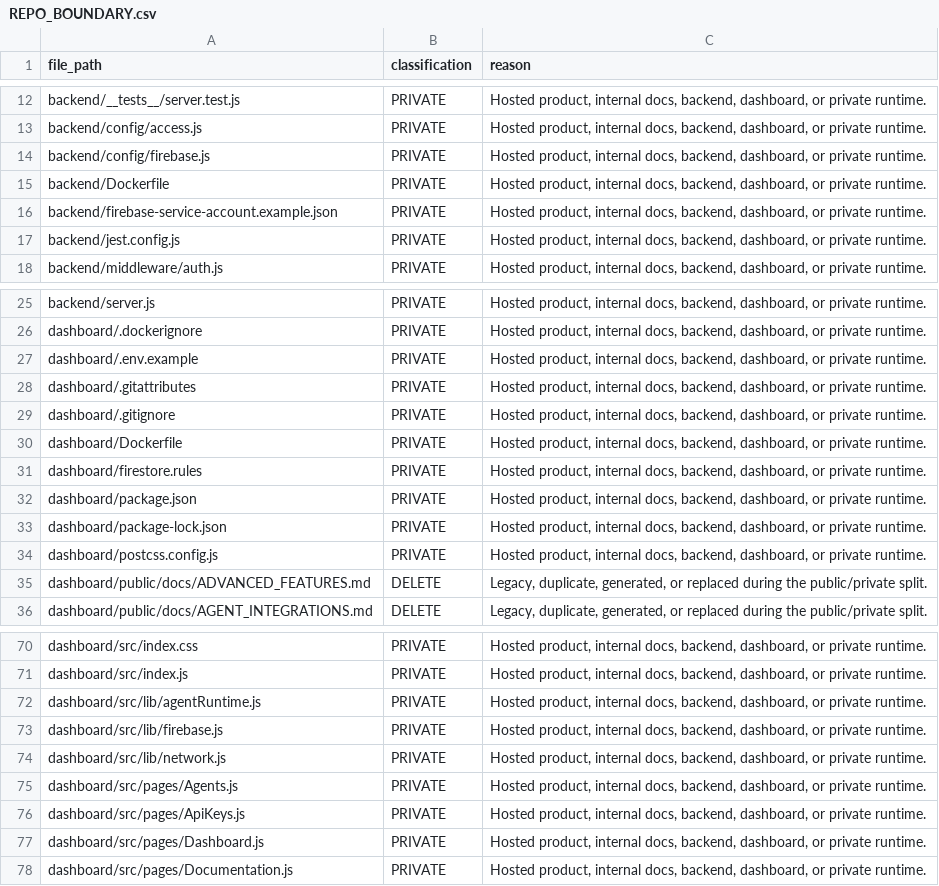
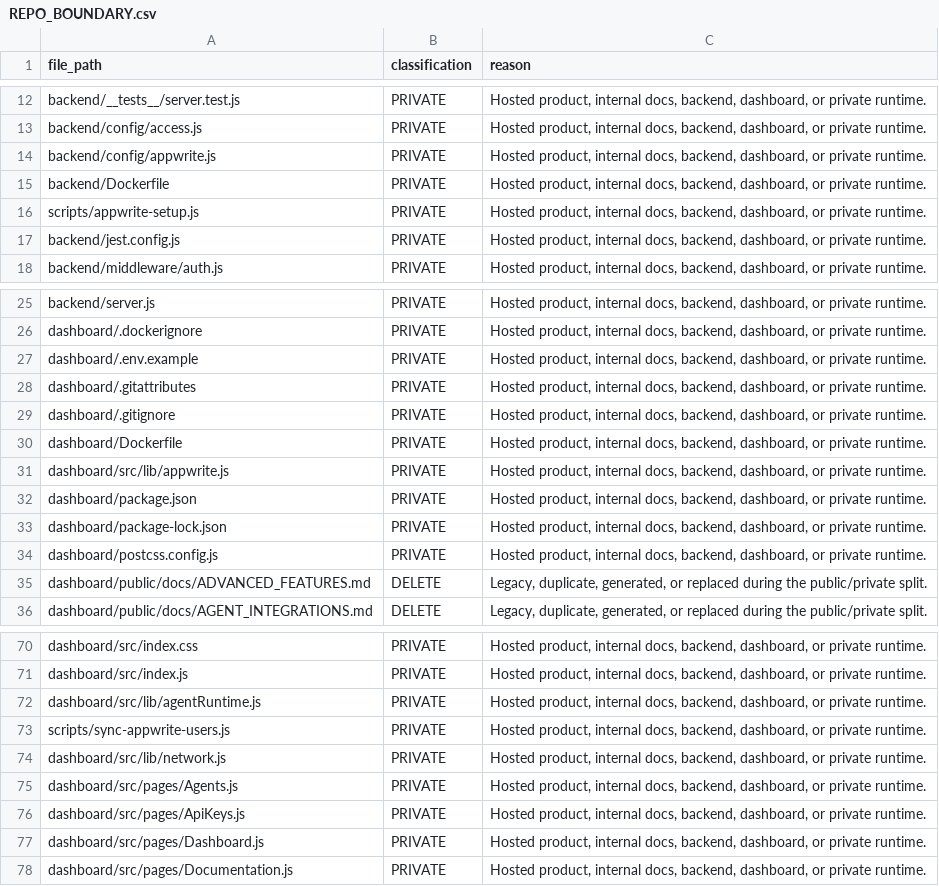
Before and after one commit to hardikguptaofficialgit/velocitybrainappprod, a CSV file: docs/REPO_BOUNDARY.csv, drawn as a sheet; only a part is shown, gaps mark what is left out.

```diff
--- a/docs/REPO_BOUNDARY.csv
+++ b/docs/REPO_BOUNDARY.csv
@@ -13,5 +13,5 @@
 "backend/config/access.js",PRIVATE,"Hosted product, internal docs, backend, dashboard, or private runtime."
-"backend/config/firebase.js",PRIVATE,"Hosted product, internal docs, backend, dashboard, or private runtime."
+"backend/config/appwrite.js",PRIVATE,"Hosted product, internal docs, backend, dashboard, or private runtime."
 "backend/Dockerfile",PRIVATE,"Hosted product, internal docs, backend, dashboard, or private runtime."
-"backend/firebase-service-account.example.json",PRIVATE,"Hosted product, internal docs, backend, dashboard, or private runtime."
+"scripts/appwrite-setup.js",PRIVATE,"Hosted product, internal docs, backend, dashboard, or private runtime."
 "backend/jest.config.js",PRIVATE,"Hosted product, internal docs, backend, dashboard, or private runtime."
@@ -30,3 +30,3 @@
 "dashboard/Dockerfile",PRIVATE,"Hosted product, internal docs, backend, dashboard, or private runtime."
-"dashboard/firestore.rules",PRIVATE,"Hosted product, internal docs, backend, dashboard, or private runtime."
+"dashboard/src/lib/appwrite.js",PRIVATE,"Hosted product, internal docs, backend, dashboard, or private runtime."
 "dashboard/package.json",PRIVATE,"Hosted product, internal docs, backend, dashboard, or private runtime."
@@ -72,3 +72,3 @@
 "dashboard/src/lib/agentRuntime.js",PRIVATE,"Hosted product, internal docs, backend, dashboard, or private runtime."
-"dashboard/src/lib/firebase.js",PRIVATE,"Hosted product, internal docs, backend, dashboard, or private runtime."
+"scripts/sync-appwrite-users.js",PRIVATE,"Hosted product, internal docs, backend, dashboard, or private runtime."
 "dashboard/src/lib/network.js",PRIVATE,"Hosted product, internal docs, backend, dashboard, or private runtime."
```
Also changed, not shown: 57 other files.
